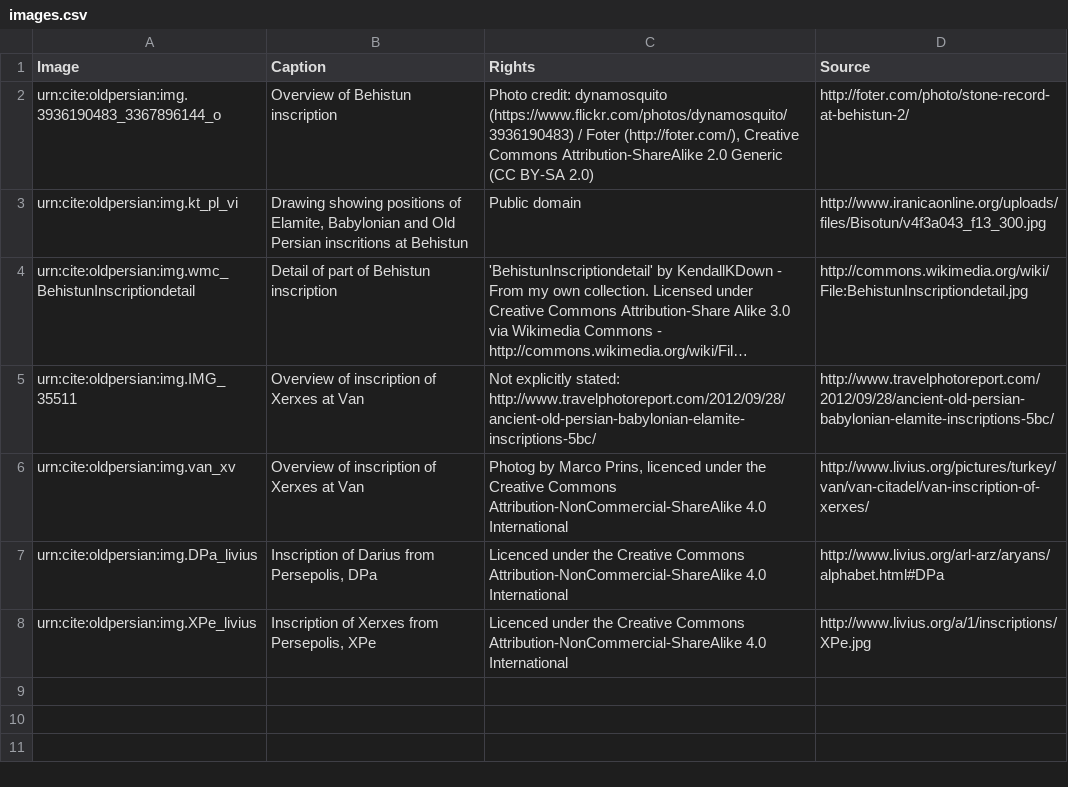
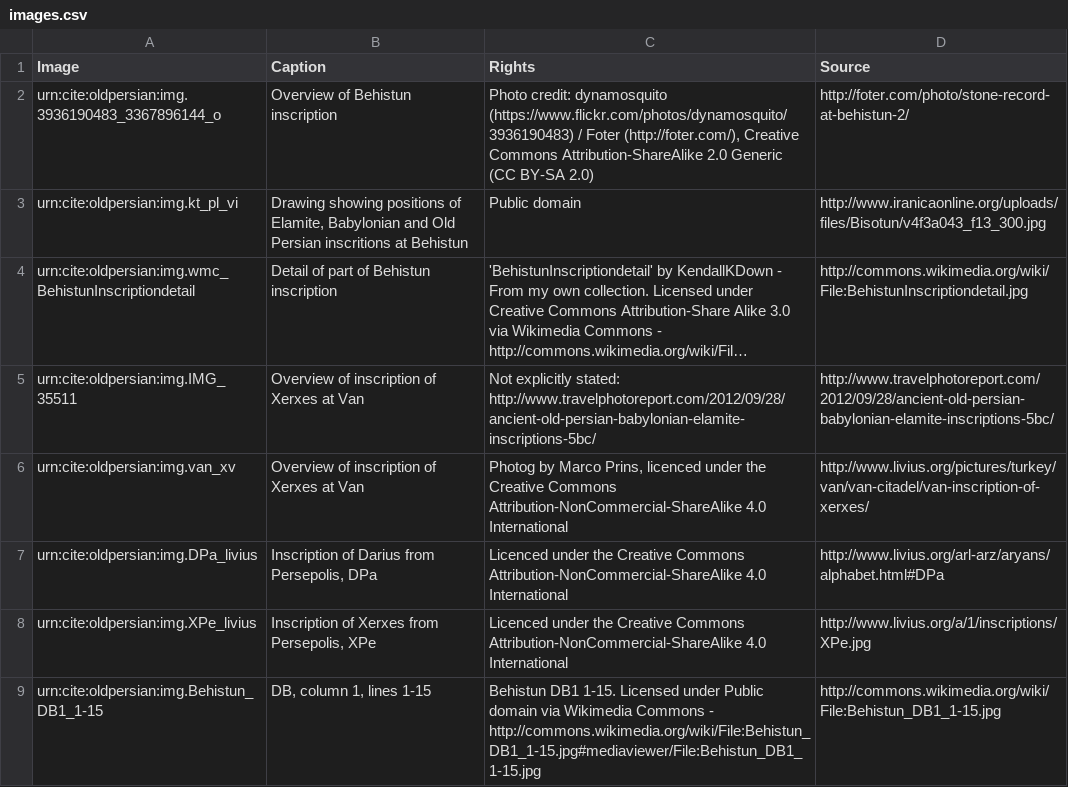
Before and after one commit to neelsmith/op, a CSV file: collections/images.csv, drawn as a sheet; long unchanged cells end in ….

Commit message:
Update images, add collection for signs.

```diff
--- a/collections/images.csv
+++ b/collections/images.csv
@@ -8 +8,2 @@ urn:cite:oldpersian:img.DPa_livius,"Inscription of Darius from Persepolis, DPa",
 urn:cite:oldpersian:img.XPe_livius,"Inscription of Xerxes from Persepolis, XPe","Licenced under the Creative Commons Attribution-NonCommercial-ShareAlike 4.0 International","http://www.livius.org/a/1/inscriptions/XPe.jpg"
+urn:cite:oldpersian:img.Behistun_DB1_1-15,"DB, column 1, lines 1-15","Behistun DB1 1-15. Licensed under Public domain via Wikimedia Commons - http://commons.wikimedia.org/wiki/File:Behistun_DB1_1-15.jpg#mediaviewer/File:Behistun_DB1_1-15.jpg",http://commons.wikimedia.org/wiki/File:Behistun_DB1_1-15.jpg
```
Also changed, not shown: 1 other file.
